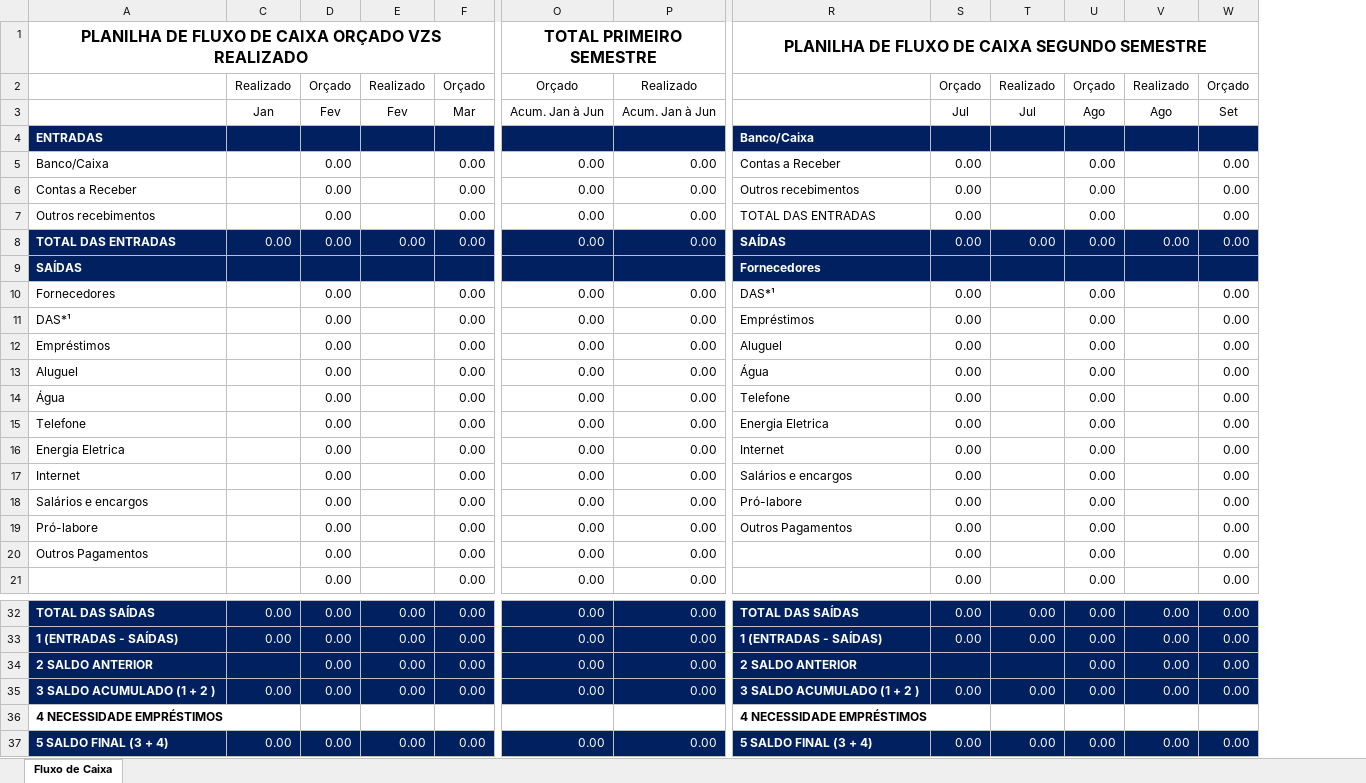
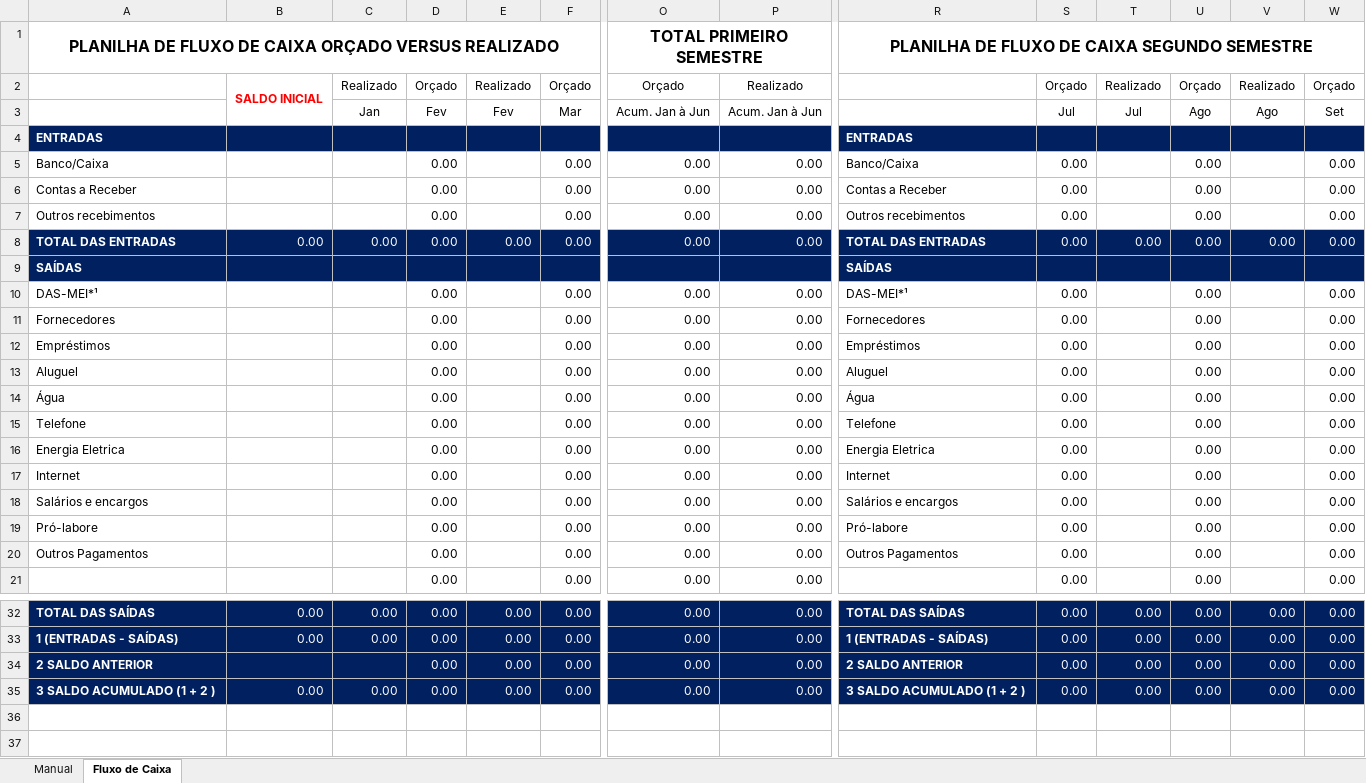
Before and after one commit to Victor-OG/infomei, an Excel workbook: 0_Fluxo_de_Caixa_planilha1.xlsx, sheet Fluxo de Caixa, drawn as a sheet; only a part is shown, gaps mark what is left out; values as stored, in another font and other column widths than the file's, no borders; conditional formats not drawn; removed rows and columns are numbered as before the commit, all else as after; rows hold the shown columns only; the diff names each change by its address in the sheet, - before the commit and + after, or states it on an @@ line.

```diff
--- a/0_Fluxo_de_Caixa_planilha1.xlsx (sheet Fluxo de Caixa)
+++ b/0_Fluxo_de_Caixa_planilha1.xlsx (sheet Fluxo de Caixa)
+sheet tab: Manual
@@ column B unhidden, rows 2-8: SALDO INICIAL |  |  |  |  |  | 0.00; rows 32-35: 0.00 | 0.00 |  | 0.00 @@
-A1: …CAIXA ORÇADO VZS REALIZADO
+A1: …CAIXA ORÇADO VERSUS REALIZADO
-R4: Banco/Caixa
+R4: ENTRADAS
-R5: Contas a Receber
+R5: Banco/Caixa
-R6: Outros recebimentos
+R6: Contas a Receber
-R7: TOTAL DAS ENTRADAS
+R7: Outros recebimentos
-R8: SAÍDAS
+R8: TOTAL DAS ENTRADAS
-R9: Fornecedores
+R9: SAÍDAS
-A10: Fornecedores
+A10: DAS-MEI*¹
-R10: DAS*¹
+R10: DAS-MEI*¹
-A11: DAS*¹
+A11: Fornecedores
-R11: Empréstimos
+R11: Fornecedores
-R12: Aluguel
+R12: Empréstimos
-R13: Água
+R13: Aluguel
-R14: Telefone
+R14: Água
-R15: Energia Eletrica
+R15: Telefone
-R16: Internet
+R16: Energia Eletrica
-R17: Salários e encargos
+R17: Internet
-R18: Pró-labore
+R18: Salários e encargos
-R19: Outros Pagamentos
+R19: Pró-labore
-R20: (empty)
+R20: Outros Pagamentos
-S34: (empty)
+S34: 0.00
-T34: (empty)
+T34: 0.00
-row 36: 4 NECESSIDADE EMPRÉSTIMOS |  |  |  |  |  |  | 4 NECESSIDADE EMPRÉSTIMOS
-row 37: 5 SALDO FINAL (3 + 4) | 0.00 | 0.00 | 0.00 | 0.00 | 0.00 | 0.00 | 5 SALDO FINAL (3 + 4) | 0.00 | 0.00 | 0.00 | 0.00 | 0.00
```
Also changed, not shown: formulas that keep their value, charts or pictures, 1 other file.
